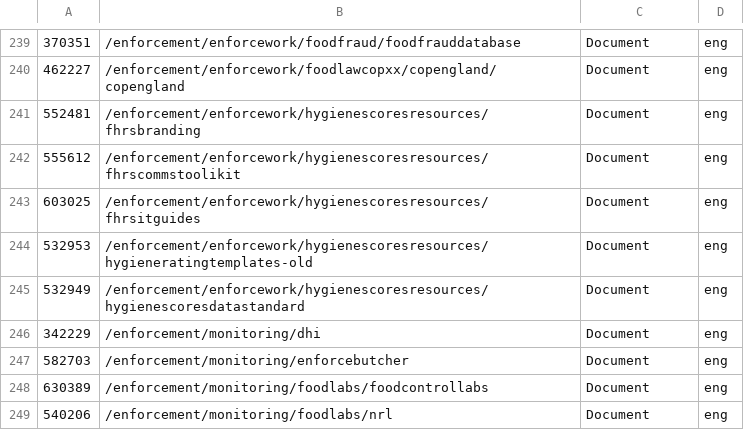
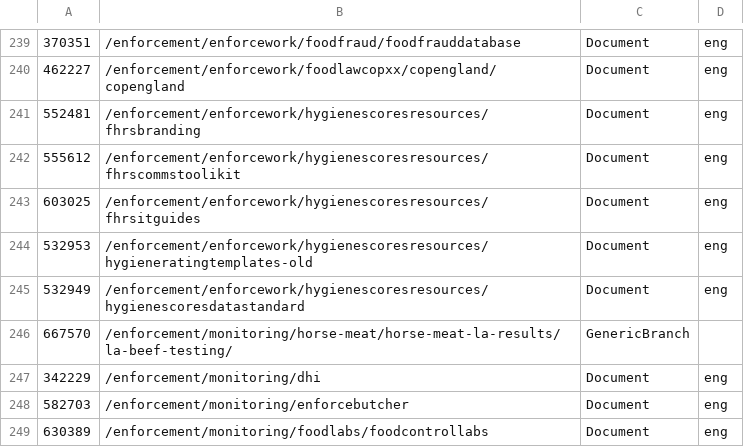
Before and after one commit to FoodStandardsAgency/food-gov-uk, a CSV file: docroot/sites/all/modules/migration/fsa_migrate/data/csv/document.csv, drawn as a sheet; only a part is shown, gaps mark what is left out; the shorter side is filled out with more unchanged rows; the diff names each change by its address in the sheet, - before the commit and + after, or states it on an @@ line.

```diff
--- a/docroot/sites/all/modules/migration/fsa_migrate/data/csv/document.csv
+++ b/docroot/sites/all/modules/migration/fsa_migrate/data/csv/document.csv
+row 246: 667570 | /enforcement/monitoring/horse-meat/horse-meat-la-results/la-beef-testing/ | GenericBranch
```
Also changed, not shown: docroot/sites/all/modules/migration/fsa_migrate/data/csv/multibranch-alterian-id-list.csv, 9 other files.
